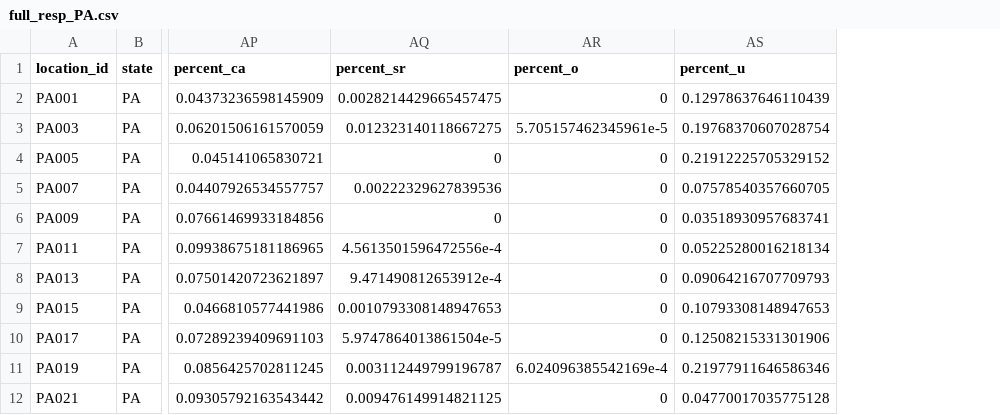
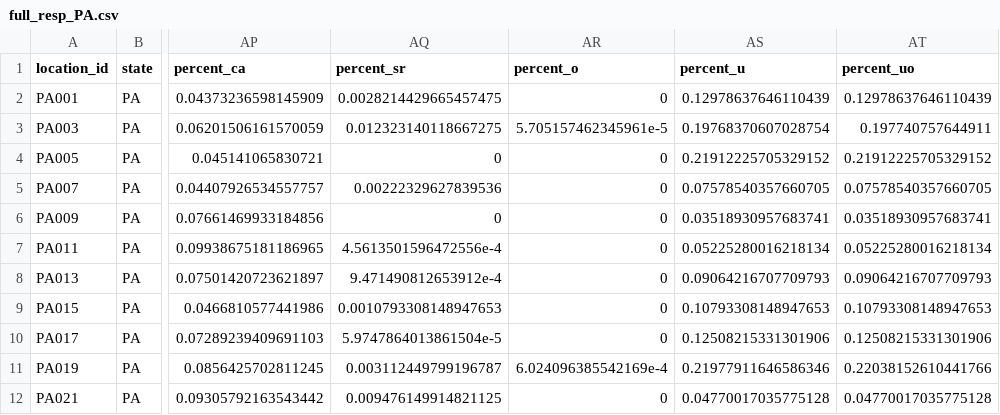
Before and after one commit to mliangjo/36-490-Project-6-Criminal-Justice-, a CSV file: Macy/Regressions/full_resp_PA.csv, drawn as a sheet; only a part is shown, gaps mark what is left out; the diff names each change by its address in the sheet, - before the commit and + after, or states it on an @@ line.

Commit message:
combine unknown and other

```diff
--- a/Macy/Regressions/full_resp_PA.csv
+++ b/Macy/Regressions/full_resp_PA.csv
+column AT (percent_uo), rows 2-12: 0.12978637646110439 | 0.197740757644911 | 0.21912225705329152 | 0.07578540357660705 | 0.03518930957683741 | 0.05225280016218134 | 0.09064216707709793 | 0.10793308148947653 | 0.12508215331301906 | 0.22038152610441766 | 0.04770017035775128
```
Also changed, not shown: Macy/Regressions/full_resp_FL.csv, Macy/Regressions/full_resp_OR.csv, 1 other file.
